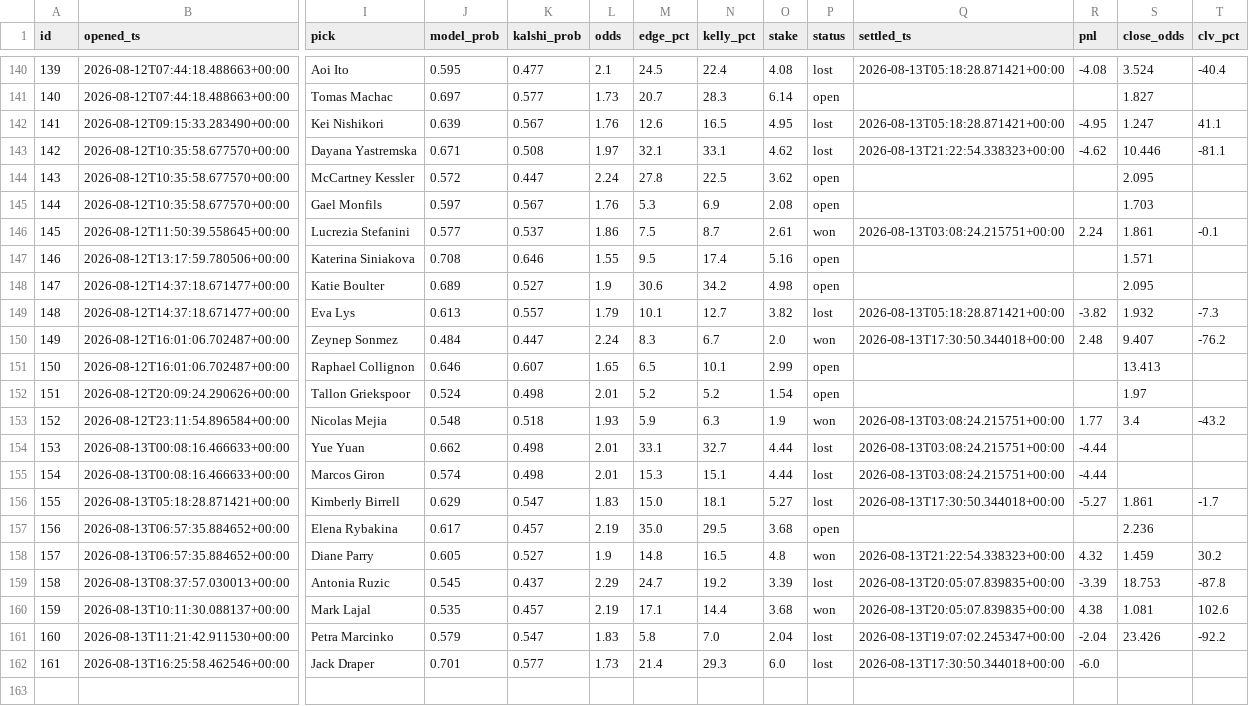
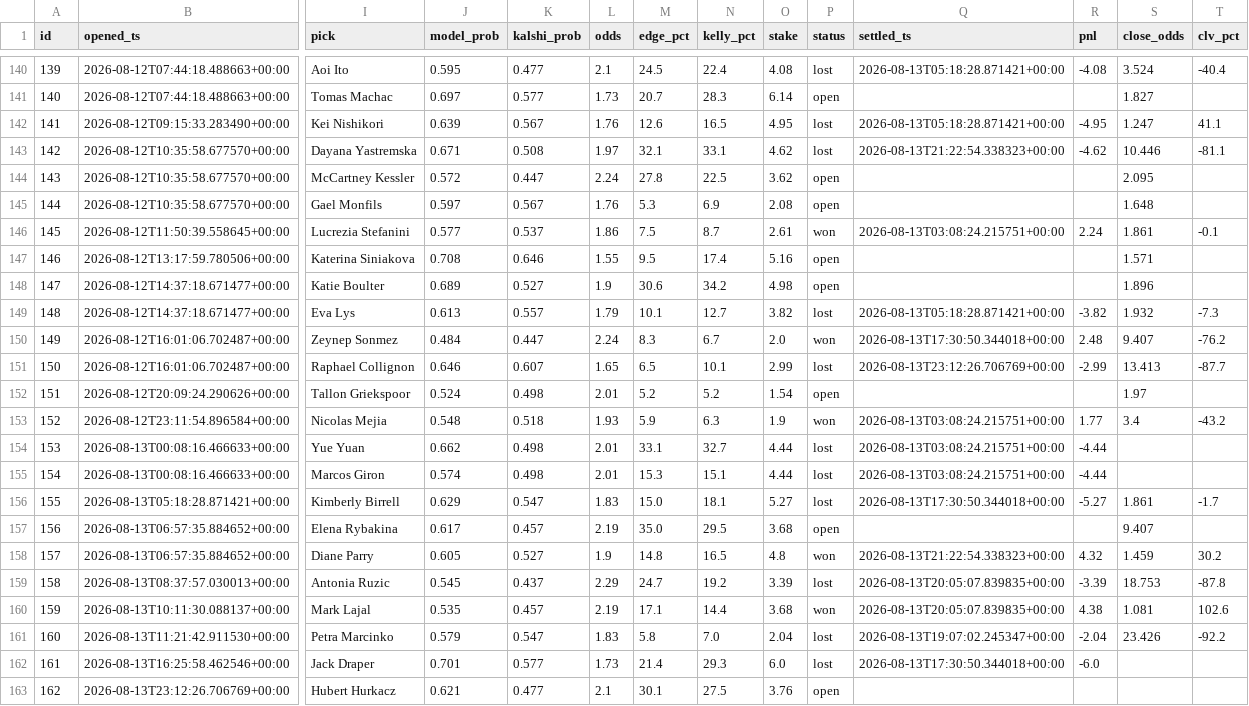
Before and after one commit to JorgeCampe/tennis-signals-bot, a CSV file: tennis_signals_bot/data/positions.csv, drawn as a sheet; only a part is shown, gaps mark what is left out; rows hold the shown columns only; the diff names each change by its address in the sheet, - before the commit and + after, or states it on an @@ line.

```diff
--- a/tennis_signals_bot/data/positions.csv
+++ b/tennis_signals_bot/data/positions.csv
-S145 (close_odds): 1.703
+S145 (close_odds): 1.648
-S148 (close_odds): 2.095
+S148 (close_odds): 1.896
-P151 (status): open
+P151 (status): lost
-Q151 (settled_ts): (empty)
+Q151 (settled_ts): 2026-08-13T23:12:26.706769+00:00
-R151 (pnl): (empty)
+R151 (pnl): -2.99
-T151 (clv_pct): (empty)
+T151 (clv_pct): -87.7
-S157 (close_odds): 2.236
+S157 (close_odds): 9.407
+row 163: 162 | 2026-08-13T23:12:26.706769+00:00 | Hubert Hurkacz | 0.621 | 0.477 | 2.1 | 30.1 | 27.5 | 3.76 | open
```
Also changed, not shown: tennis_signals_bot/data/equity.csv, tennis_signals_bot/data/signals.csv, 2 other files.
